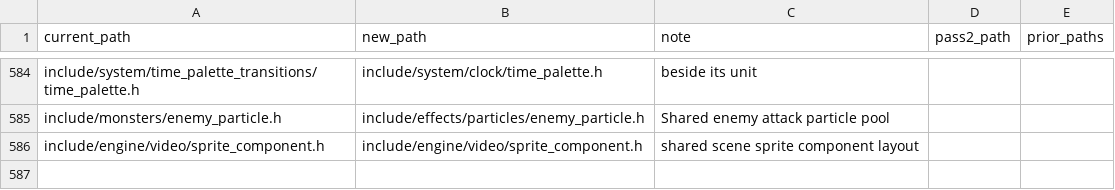
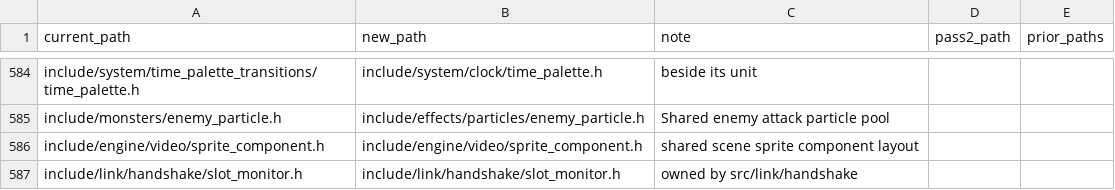
Before and after one commit to moozilla/boktai3-decomp, a CSV file: symbols/header_dirs.csv, drawn as a sheet; only a part is shown, gaps mark what is left out.

```diff
--- a/symbols/header_dirs.csv
+++ b/symbols/header_dirs.csv
@@ -586 +586,2 @@ include/monsters/enemy_particle.h,include/effects/particles/enemy_particle.h,Sha
 include/engine/video/sprite_component.h,include/engine/video/sprite_component.h,shared scene sprite component layout,,
+include/link/handshake/slot_monitor.h,include/link/handshake/slot_monitor.h,owned by src/link/handshake,,
```
Also changed, not shown: 2 other files.
